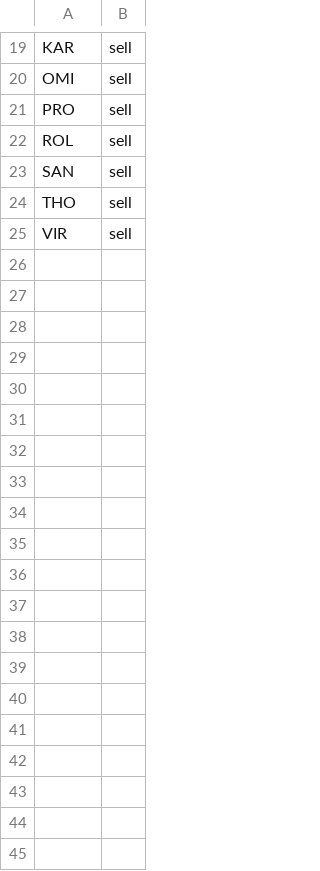
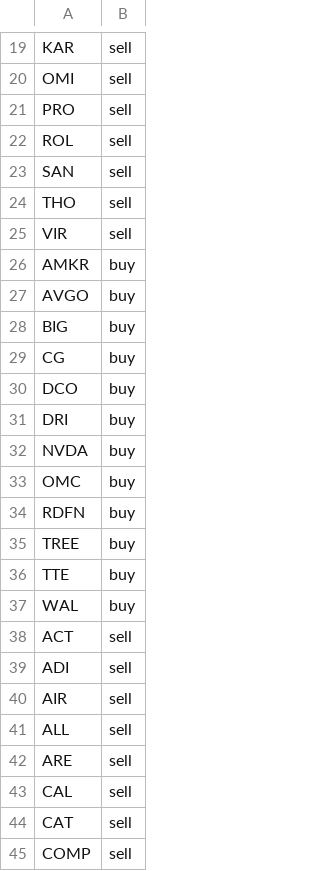
Before and after one commit to jolie-mcdonnell/llm_trader, a CSV file: data/trades_afternoon.csv, drawn as a sheet; only a part is shown, gaps mark what is left out; the diff covers the shown part only.

```diff
--- a/data/trades_afternoon.csv
+++ b/data/trades_afternoon.csv
@@ -25 +25,21 @@ THO,sell
 VIR,sell
+AMKR,buy
+AVGO,buy
+BIG,buy
+CG,buy
+DCO,buy
+DRI,buy
+NVDA,buy
+OMC,buy
+RDFN,buy
+TREE,buy
+TTE,buy
+WAL,buy
+ACT,sell
+ADI,sell
+AIR,sell
+ALL,sell
+ARE,sell
+CAL,sell
+CAT,sell
+COMP,sell
```
Also changed, not shown: 32 added rows elsewhere in this file.
